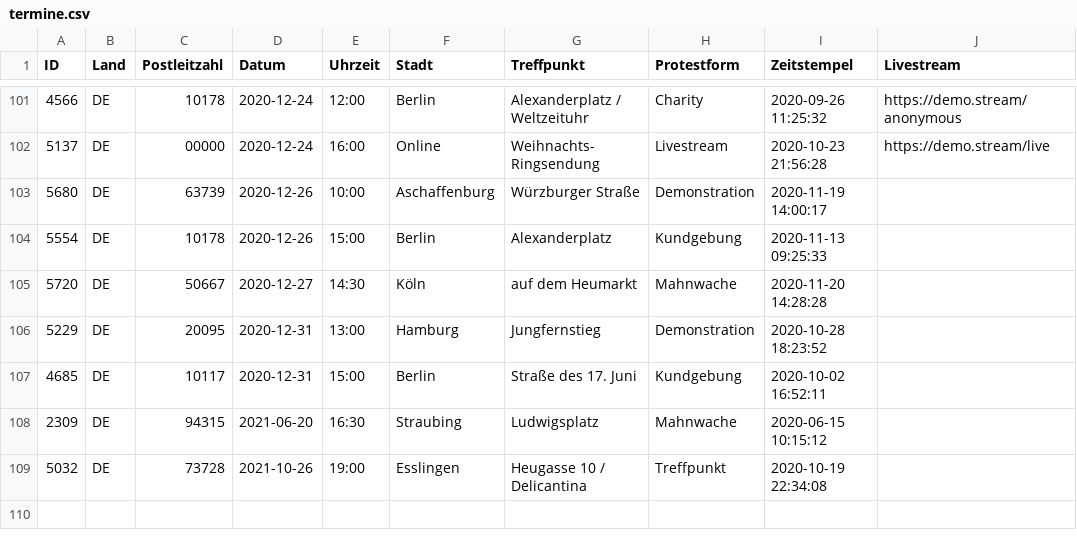
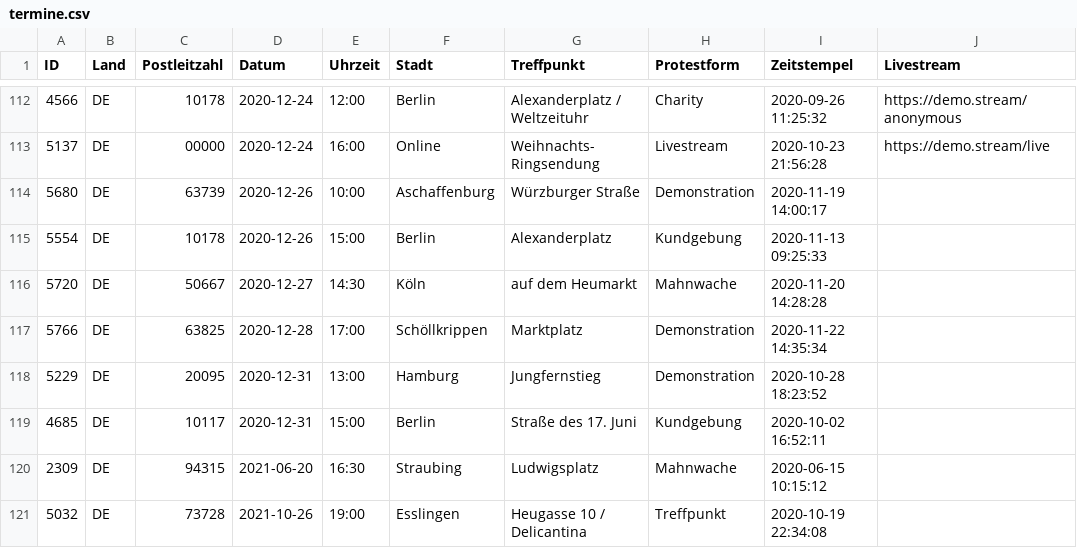
Before and after one commit to anonymous-tld/m.terminkalender.top, a CSV file: _data/termine.csv, drawn as a sheet; only a part is shown, gaps mark what is left out; the diff covers the shown part only; the diff names each change by its address in the sheet, - before the commit and + after, or states it on an @@ line.

```diff
--- a/_data/termine.csv
+++ b/_data/termine.csv
+row 117: 5766 | DE | 63825 | 2020-12-28 | 17:00 | Schöllkrippen | Marktplatz | Demonstration | 2020-11-22 14:35:34
```
Also changed, not shown: 11 added rows elsewhere in this file.
